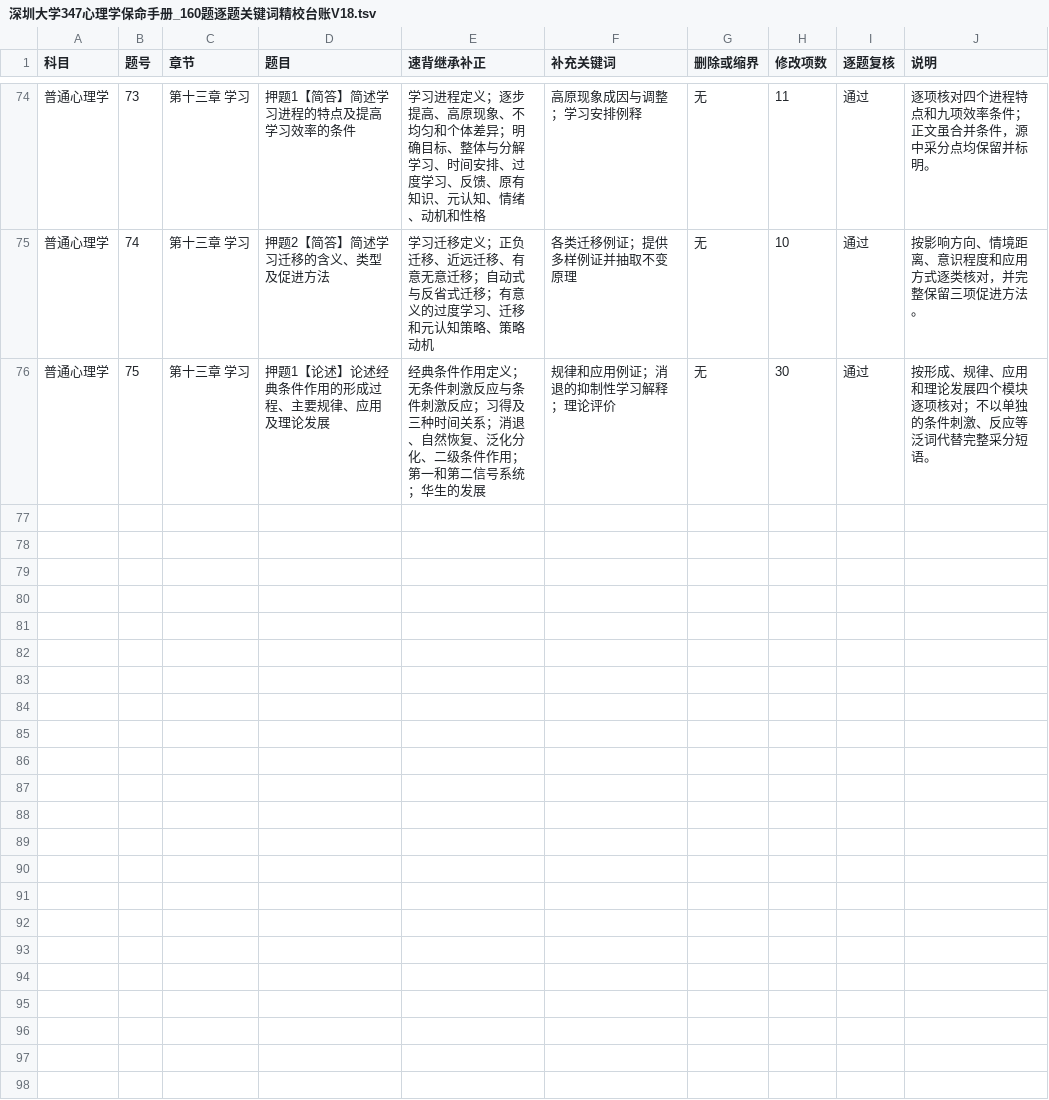
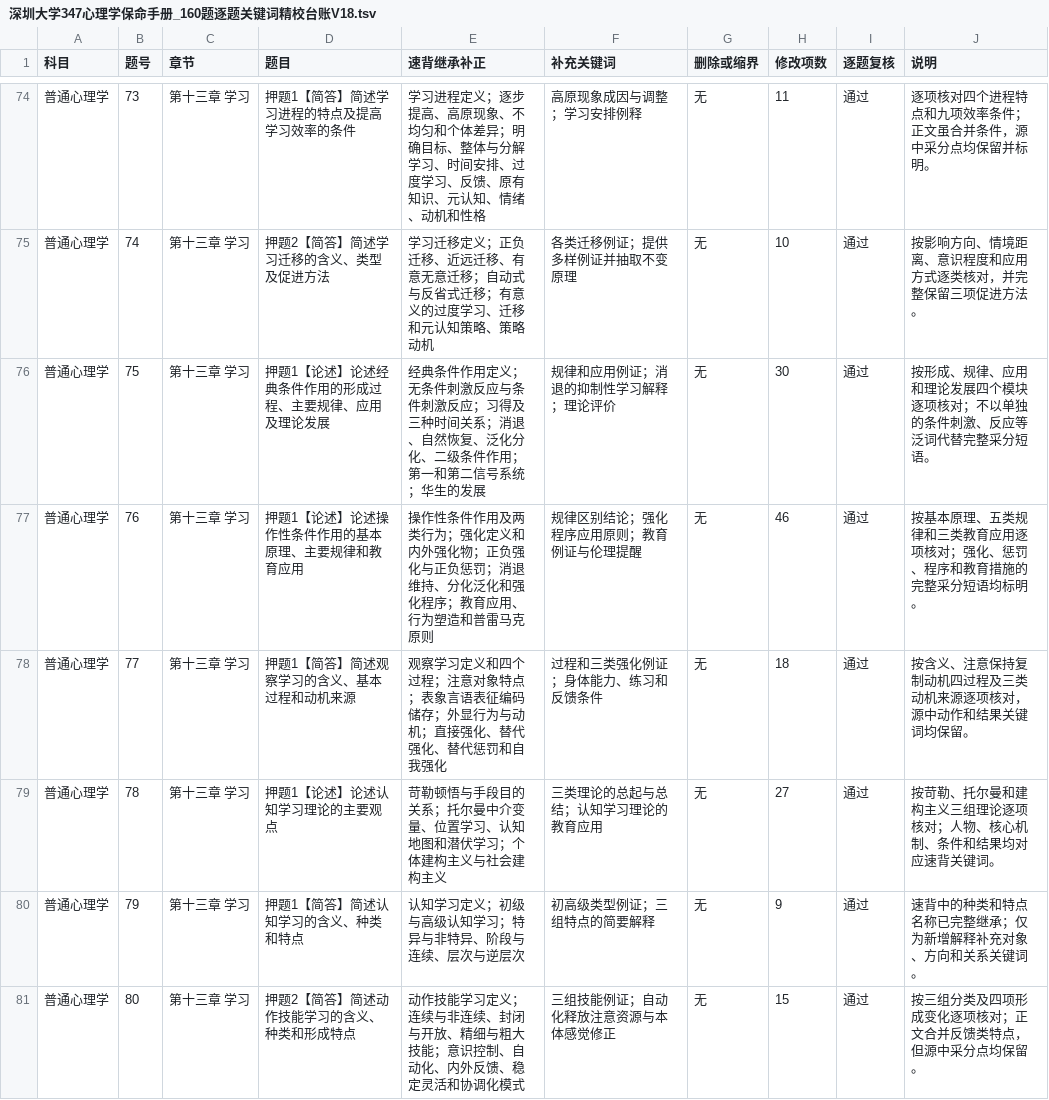
Before and after one commit to wx855208227-a11y/tietou, a TSV file: deliverables/深圳大学347心理学保命手册_160题逐题关键词精校台账V18.tsv, drawn as a sheet; only a part is shown, gaps mark what is left out; the diff names each change by its address in the sheet, - before the commit and + after, or states it on an @@ line.

```diff
--- a/deliverables/深圳大学347心理学保命手册_160题逐题关键词精校台账V18.tsv
+++ b/deliverables/深圳大学347心理学保命手册_160题逐题关键词精校台账V18.tsv
+row 77: 普通心理学 | 76 | 第十三章 学习 | 押题1【论述】论述操作性条件作用的基本原理、主要规律和教育应用 | 操作性条件作用及两类行为；强化定义和内外强化物；正负强化与正负惩罚；消退维持、分化泛化和强化程序；教育应用、行为塑造和普雷马克原则 | 规律区别结论；强化程序应用原则；教育例证与伦理提醒 | 无 | 46 | 通过 | 按基本原理、五类规律和三类教育应用逐项核对；强化、惩罚、程序和教育措施的完整采分短语均标明。
+row 78: 普通心理学 | 77 | 第十三章 学习 | 押题1【简答】简述观察学习的含义、基本过程和动机来源 | 观察学习定义和四个过程；注意对象特点；表象言语表征编码储存；外显行为与动机；直接强化、替代强化、替代惩罚和自我强化 | 过程和三类强化例证；身体能力、练习和反馈条件 | 无 | 18 | 通过 | 按含义、注意保持复制动机四过程及三类动机来源逐项核对，源中动作和结果关键词均保留。
+row 79: 普通心理学 | 78 | 第十三章 学习 | 押题1【论述】论述认知学习理论的主要观点 | 苛勒顿悟与手段目的关系；托尔曼中介变量、位置学习、认知地图和潜伏学习；个体建构主义与社会建构主义 | 三类理论的总起与总结；认知学习理论的教育应用 | 无 | 27 | 通过 | 按苛勒、托尔曼和建构主义三组理论逐项核对；人物、核心机制、条件和结果均对应速背关键词。
+row 80: 普通心理学 | 79 | 第十三章 学习 | 押题1【简答】简述认知学习的含义、种类和特点 | 认知学习定义；初级与高级认知学习；特异与非特异、阶段与连续、层次与逆层次 | 初高级类型例证；三组特点的简要解释 | 无 | 9 | 通过 | 速背中的种类和特点名称已完整继承；仅为新增解释补充对象、方向和关系关键词。
+row 81: 普通心理学 | 80 | 第十三章 学习 | 押题2【简答】简述动作技能学习的含义、种类和形成特点 | 动作技能学习定义；连续与非连续、封闭与开放、精细与粗大技能；意识控制、自动化、内外反馈、稳定灵活和协调化模式 | 三组技能例证；自动化释放注意资源与本体感觉修正 | 无 | 15 | 通过 | 按三组分类及四项形成变化逐项核对；正文合并反馈类特点，但源中采分点均保留。
```
Also changed, not shown: 3 other files.
